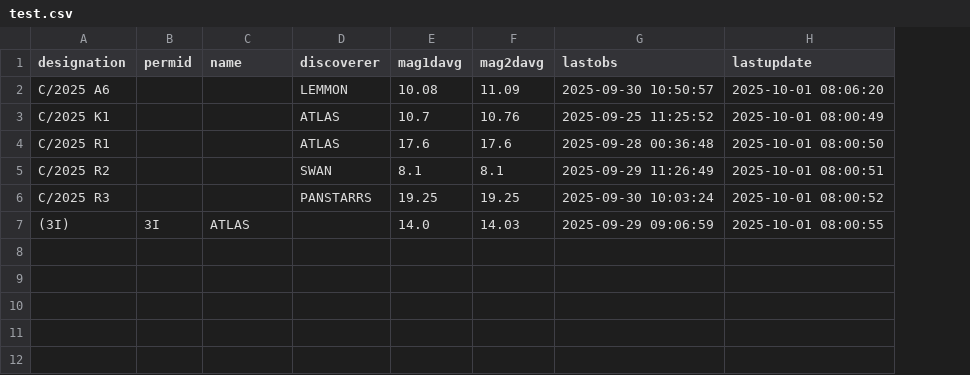
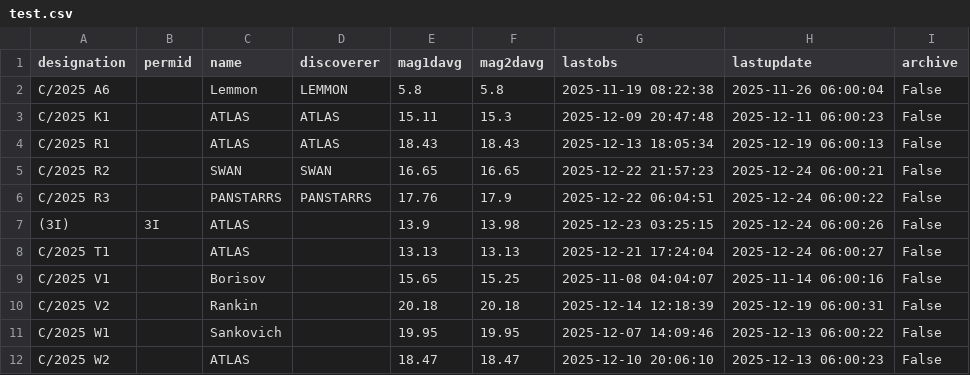
Before and after one commit to deiussum/Deiussum.MPEC, a CSV file: test.csv, drawn as a sheet; the diff names each change by its address in the sheet, - before the commit and + after, or states it on an @@ line.

Commit message:
Added way to manually archive comets

```diff
--- a/test.csv
+++ b/test.csv
+column I (archive), rows 2-7: all False
-C2 (name): (empty)
+C2 (name): Lemmon
-E2 (mag1davg): 10.08
+E2 (mag1davg): 5.8
-F2 (mag2davg): 11.09
+F2 (mag2davg): 5.8
-G2 (lastobs): 2025-09-30 10:50:57
+G2 (lastobs): 2025-11-19 08:22:38
-H2 (lastupdate): 2025-10-01 08:06:20
+H2 (lastupdate): 2025-11-26 06:00:04
-C3:C4 (name): (empty)
+C3:C4 (name): ATLAS
-E3 (mag1davg): 10.7
+E3 (mag1davg): 15.11
-F3 (mag2davg): 10.76
+F3 (mag2davg): 15.3
-G3 (lastobs): 2025-09-25 11:25:52
+G3 (lastobs): 2025-12-09 20:47:48
-H3 (lastupdate): 2025-10-01 08:00:49
+H3 (lastupdate): 2025-12-11 06:00:23
-E4 (mag1davg): 17.6
+E4 (mag1davg): 18.43
-F4 (mag2davg): 17.6
+F4 (mag2davg): 18.43
-G4 (lastobs): 2025-09-28 00:36:48
+G4 (lastobs): 2025-12-13 18:05:34
-H4 (lastupdate): 2025-10-01 08:00:50
+H4 (lastupdate): 2025-12-19 06:00:13
-C5 (name): (empty)
+C5 (name): SWAN
-E5 (mag1davg): 8.1
+E5 (mag1davg): 16.65
-F5 (mag2davg): 8.1
+F5 (mag2davg): 16.65
-G5 (lastobs): 2025-09-29 11:26:49
+G5 (lastobs): 2025-12-22 21:57:23
-H5 (lastupdate): 2025-10-01 08:00:51
+H5 (lastupdate): 2025-12-24 06:00:21
-C6 (name): (empty)
+C6 (name): PANSTARRS
-E6 (mag1davg): 19.25
+E6 (mag1davg): 17.76
-F6 (mag2davg): 19.25
+F6 (mag2davg): 17.9
-G6 (lastobs): 2025-09-30 10:03:24
+G6 (lastobs): 2025-12-22 06:04:51
-H6 (lastupdate): 2025-10-01 08:00:52
+H6 (lastupdate): 2025-12-24 06:00:22
-E7 (mag1davg): 14.0
+E7 (mag1davg): 13.9
-F7 (mag2davg): 14.03
+F7 (mag2davg): 13.98
-G7 (lastobs): 2025-09-29 09:06:59
+G7 (lastobs): 2025-12-23 03:25:15
-H7 (lastupdate): 2025-10-01 08:00:55
+H7 (lastupdate): 2025-12-24 06:00:26
+row 8: C/2025 T1 |  | ATLAS |  | 13.13 | 13.13 | 2025-12-21 17:24:04 | 2025-12-24 06:00:27 | False
+row 9: C/2025 V1 |  | Borisov |  | 15.65 | 15.25 | 2025-11-08 04:04:07 | 2025-11-14 06:00:16 | False
+row 10: C/2025 V2 |  | Rankin |  | 20.18 | 20.18 | 2025-12-14 12:18:39 | 2025-12-19 06:00:31 | False
+row 11: C/2025 W1 |  | Sankovich |  | 19.95 | 19.95 | 2025-12-07 14:09:46 | 2025-12-13 06:00:22 | False
+row 12: C/2025 W2 |  | ATLAS |  | 18.47 | 18.47 | 2025-12-10 20:06:10 | 2025-12-13 06:00:23 | False
```
Also changed, not shown: 3 other files.
